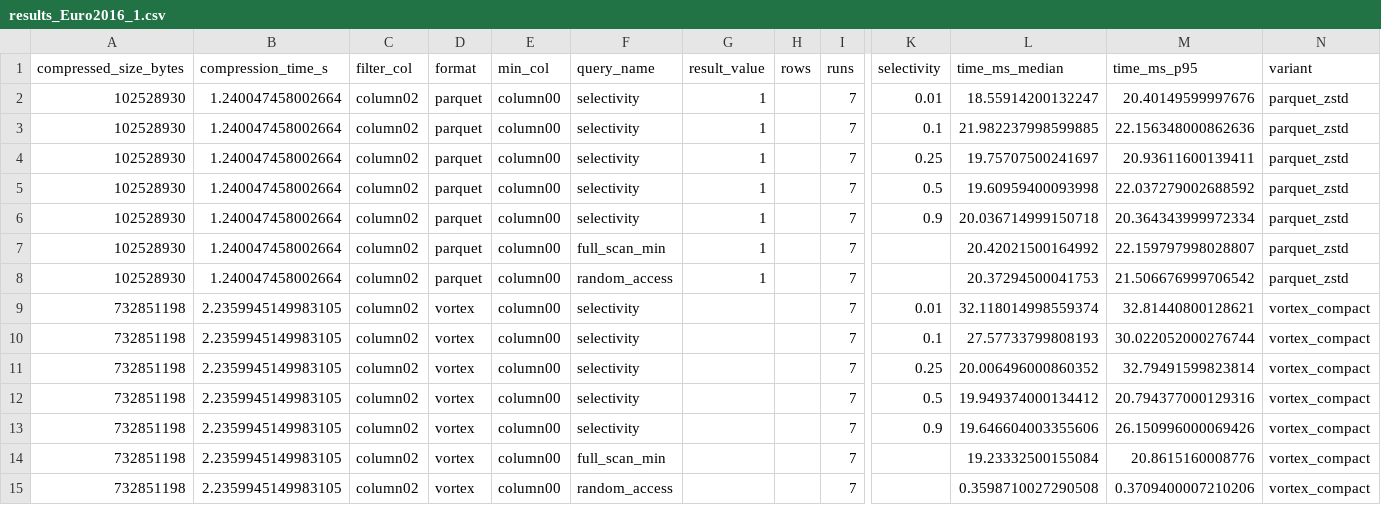
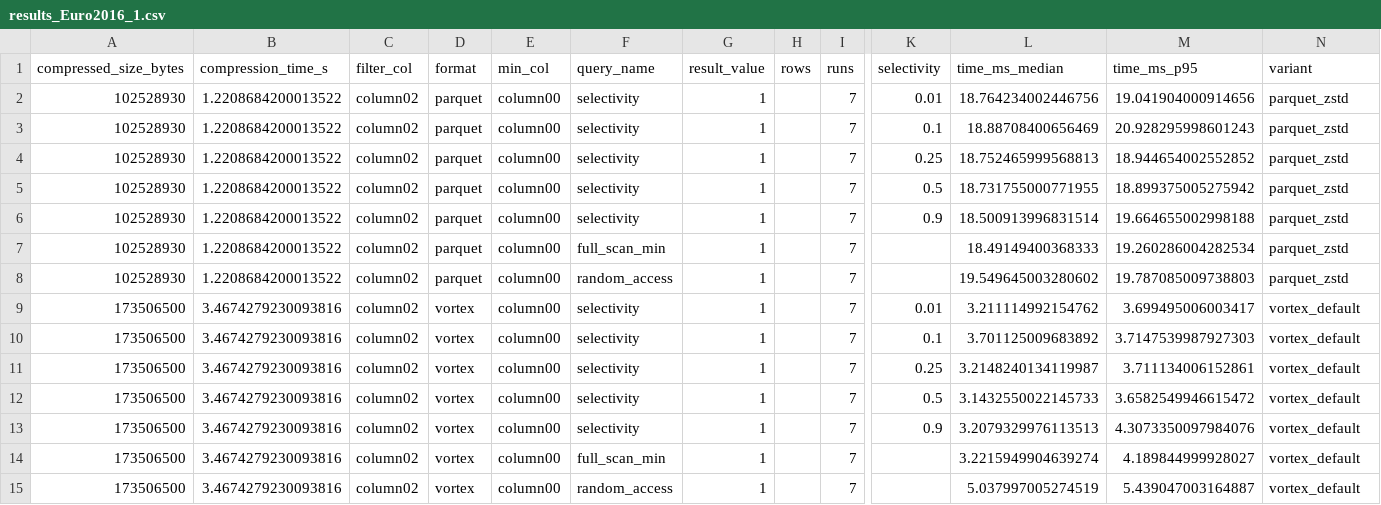
Before and after one commit to SayeedaBegam/File-Format-Comparison-Parquet-vs-Vortex, a CSV file: out/results_Euro2016_1.csv, drawn as a sheet; only a part is shown, gaps mark what is left out; the diff names each change by its address in the sheet, - before the commit and + after, or states it on an @@ line.

Commit message:
uploading the results of some dataset with vortex and parquet scores

```diff
--- a/out/results_Euro2016_1.csv
+++ b/out/results_Euro2016_1.csv
-B2:B8 (compression_time_s): 1.240047458002664
+B2:B8 (compression_time_s): 1.2208684200013522
-L2 (time_ms_median): 18.55914200132247
+L2 (time_ms_median): 18.764234002446756
-M2 (time_ms_p95): 20.40149599997676
+M2 (time_ms_p95): 19.041904000914656
-L3 (time_ms_median): 21.982237998599885
+L3 (time_ms_median): 18.88708400656469
-M3 (time_ms_p95): 22.156348000862636
+M3 (time_ms_p95): 20.928295998601243
-L4 (time_ms_median): 19.75707500241697
+L4 (time_ms_median): 18.752465999568813
-M4 (time_ms_p95): 20.93611600139411
+M4 (time_ms_p95): 18.944654002552852
-L5 (time_ms_median): 19.60959400093998
+L5 (time_ms_median): 18.731755000771955
-M5 (time_ms_p95): 22.037279002688592
+M5 (time_ms_p95): 18.899375005275942
-L6 (time_ms_median): 20.036714999150718
+L6 (time_ms_median): 18.500913996831514
-M6 (time_ms_p95): 20.364343999972334
+M6 (time_ms_p95): 19.664655002998188
-L7 (time_ms_median): 20.42021500164992
+L7 (time_ms_median): 18.49149400368333
-M7 (time_ms_p95): 22.159797998028807
+M7 (time_ms_p95): 19.260286004282534
-L8 (time_ms_median): 20.37294500041753
+L8 (time_ms_median): 19.549645003280602
-M8 (time_ms_p95): 21.506676999706542
+M8 (time_ms_p95): 19.787085009738803
-A9:A15 (compressed_size_bytes): 732851198
+A9:A15 (compressed_size_bytes): 173506500
-B9:B15 (compression_time_s): 2.2359945149983105
+B9:B15 (compression_time_s): 3.4674279230093816
-G9:G15 (result_value): (empty)
+G9:G15 (result_value): 1
-L9 (time_ms_median): 32.118014998559374
+L9 (time_ms_median): 3.211114992154762
-M9 (time_ms_p95): 32.81440800128621
+M9 (time_ms_p95): 3.699495006003417
-N9:N15 (variant): vortex_compact
+N9:N15 (variant): vortex_default
-L10 (time_ms_median): 27.57733799808193
+L10 (time_ms_median): 3.701125009683892
-M10 (time_ms_p95): 30.022052000276744
+M10 (time_ms_p95): 3.7147539987927303
-L11 (time_ms_median): 20.006496000860352
+L11 (time_ms_median): 3.2148240134119987
-M11 (time_ms_p95): 32.79491599823814
+M11 (time_ms_p95): 3.711134006152861
-L12 (time_ms_median): 19.949374000134412
+L12 (time_ms_median): 3.1432550022145733
-M12 (time_ms_p95): 20.794377000129316
+M12 (time_ms_p95): 3.6582549946615472
-L13 (time_ms_median): 19.646604003355606
+L13 (time_ms_median): 3.2079329976113513
-M13 (time_ms_p95): 26.150996000069426
+M13 (time_ms_p95): 4.3073350097984076
-L14 (time_ms_median): 19.23332500155084
+L14 (time_ms_median): 3.2215949904639274
-M14 (time_ms_p95): 20.8615160008776
+M14 (time_ms_p95): 4.189844999928027
-L15 (time_ms_median): 0.3598710027290508
+L15 (time_ms_median): 5.037997005274519
-M15 (time_ms_p95): 0.3709400007210206
+M15 (time_ms_p95): 5.439047003164887
```
Also changed, not shown: out/results_CityMaxCapita_1_vor.csv, 5 other files.
